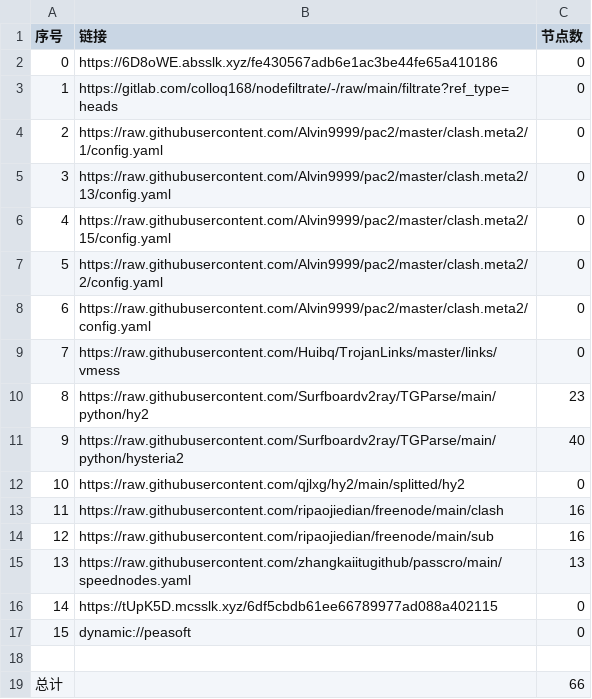
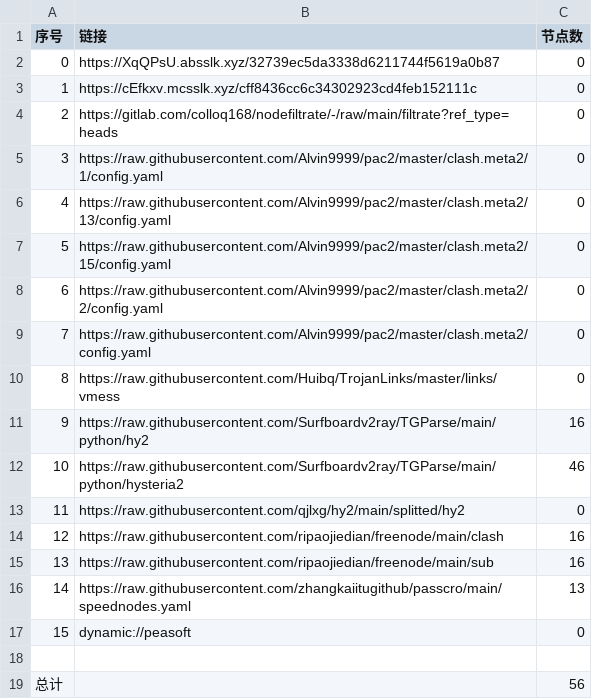
Before and after one commit to jianwu-zhao/NoMoreWalls, a CSV file: list_result.csv, drawn as a sheet; removed rows and columns are numbered as before the commit, all else as after; the diff names each change by its address in the sheet, - before the commit and + after, or states it on an @@ line.

```diff
--- a/list_result.csv
+++ b/list_result.csv
-B2 (链接): https://6D8oWE.absslk.xyz/fe430567adb6e1ac3be44fe65a410186
+B2 (链接): https://XqQPsU.absslk.xyz/32739ec5da3338d6211744f5619a0b87
+row 3: 1 | https://cEfkxv.mcsslk.xyz/cff8436cc6c34302923cd4feb152111c | 0
@@ column A (序号) renumbered between rows 4 and 16 @@
-C11 (节点数): 23
+C11 (节点数): 16
-C12 (节点数): 40
+C12 (节点数): 46
-row 16: 14 | https://tUpK5D.mcsslk.xyz/6df5cbdb61ee66789977ad088a402115 | 0
-C19 (节点数): 66
+C19 (节点数): 56
```
Also changed, not shown: 20 other files.
